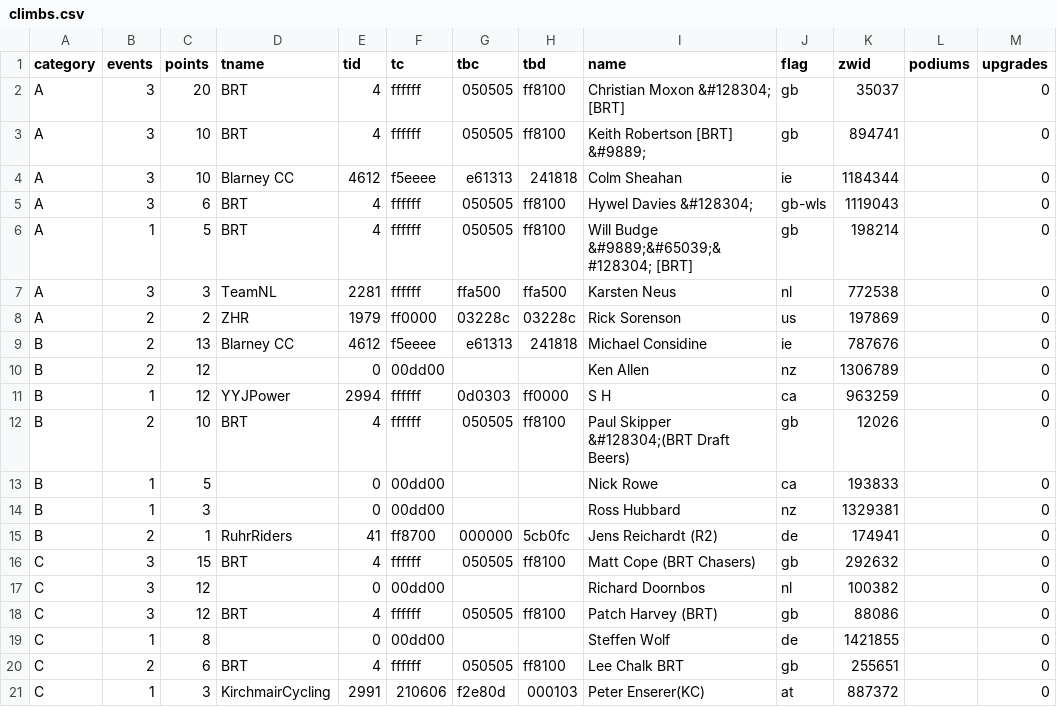
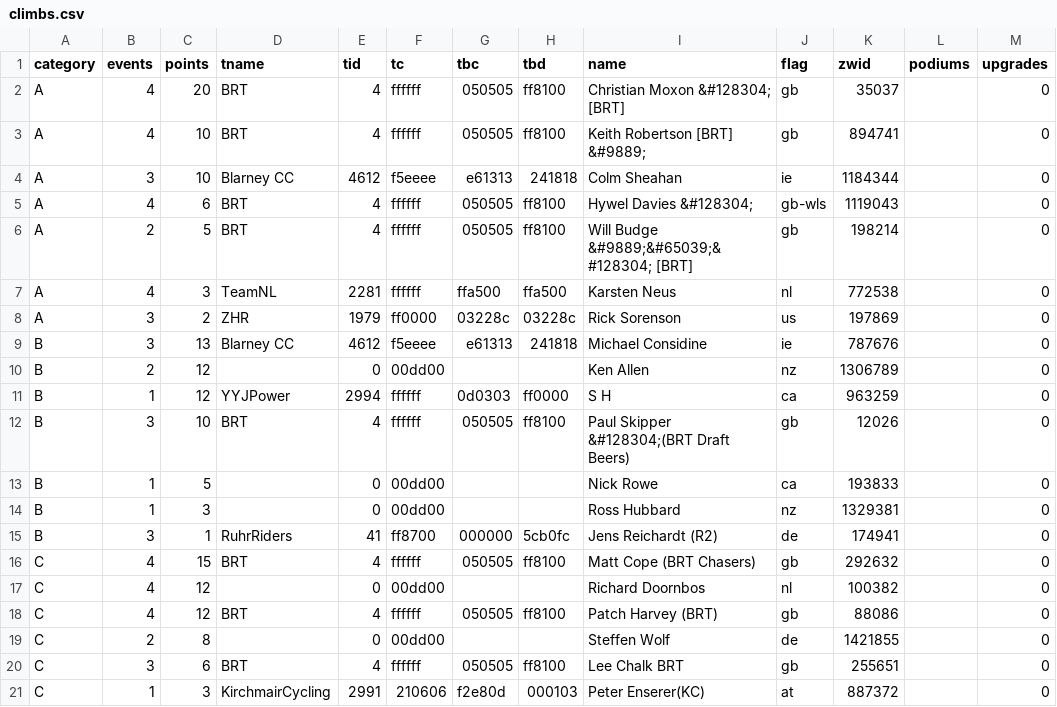
Before and after one commit to jessicah/boltrace.team, a CSV file: _data/thunderbolt/2019/october/climbs.csv, drawn as a sheet.

```diff
--- a/_data/thunderbolt/2019/october/climbs.csv
+++ b/_data/thunderbolt/2019/october/climbs.csv
@@ -1,21 +1,21 @@
 category,events,points,tname,tid,tc,tbc,tbd,name,flag,zwid,podiums,upgrades
-A,3,20,BRT,4,ffffff,050505,ff8100,Christian Moxon &#128304; [BRT],gb,35037,,0
-A,3,10,BRT,4,ffffff,050505,ff8100,Keith Robertson [BRT] &#9889;,gb,894741,,0
+A,4,20,BRT,4,ffffff,050505,ff8100,Christian Moxon &#128304; [BRT],gb,35037,,0
+A,4,10,BRT,4,ffffff,050505,ff8100,Keith Robertson [BRT] &#9889;,gb,894741,,0
 A,3,10,Blarney CC,4612,f5eeee,e61313,241818,Colm Sheahan,ie,1184344,,0
-A,3,6,BRT,4,ffffff,050505,ff8100,Hywel Davies &#128304; ,gb-wls,1119043,,0
-A,1,5,BRT,4,ffffff,050505,ff8100,Will Budge &#9889;&#65039;&#128304; [BRT],gb,198214,,0
-A,3,3,TeamNL,2281,ffffff,ffa500,ffa500,Karsten Neus ,nl,772538,,0
-A,2,2,ZHR,1979,ff0000,03228c,03228c,Rick Sorenson,us,197869,,0
-B,2,13,Blarney CC,4612,f5eeee,e61313,241818,Michael Considine,ie,787676,,0
+A,4,6,BRT,4,ffffff,050505,ff8100,Hywel Davies &#128304; ,gb-wls,1119043,,0
+A,2,5,BRT,4,ffffff,050505,ff8100,Will Budge &#9889;&#65039;&#128304; [BRT],gb,198214,,0
+A,4,3,TeamNL,2281,ffffff,ffa500,ffa500,Karsten Neus ,nl,772538,,0
+A,3,2,ZHR,1979,ff0000,03228c,03228c,Rick Sorenson,us,197869,,0
+B,3,13,Blarney CC,4612,f5eeee,e61313,241818,Michael Considine,ie,787676,,0
 B,2,12,,0,00dd00,,,Ken Allen,nz,1306789,,0
 B,1,12,YYJPower,2994,ffffff,0d0303,ff0000,S H,ca,963259,,0
-B,2,10,BRT,4,ffffff,050505,ff8100,Paul Skipper &#128304;(BRT Draft Beers),gb,12026,,0
+B,3,10,BRT,4,ffffff,050505,ff8100,Paul Skipper &#128304;(BRT Draft Beers),gb,12026,,0
 B,1,5,,0,00dd00,,,Nick Rowe,ca,193833,,0
 B,1,3,,0,00dd00,,,Ross Hubbard,nz,1329381,,0
-B,2,1,RuhrRiders,41,ff8700,000000,5cb0fc,Jens Reichardt (R2),de,174941,,0
-C,3,15,BRT,4,ffffff,050505,ff8100,Matt Cope (BRT Chasers),gb,292632,,0
-C,3,12,,0,00dd00,,,Richard Doornbos,nl,100382,,0
-C,3,12,BRT,4,ffffff,050505,ff8100,Patch Harvey (BRT),gb,88086,,0
-C,1,8,,0,00dd00,,,Steffen Wolf,de,1421855,,0
-C,2,6,BRT,4,ffffff,050505,ff8100,Lee  Chalk  BRT,gb,255651,,0
+B,3,1,RuhrRiders,41,ff8700,000000,5cb0fc,Jens Reichardt (R2),de,174941,,0
+C,4,15,BRT,4,ffffff,050505,ff8100,Matt Cope (BRT Chasers),gb,292632,,0
+C,4,12,,0,00dd00,,,Richard Doornbos,nl,100382,,0
+C,4,12,BRT,4,ffffff,050505,ff8100,Patch Harvey (BRT),gb,88086,,0
+C,2,8,,0,00dd00,,,Steffen Wolf,de,1421855,,0
+C,3,6,BRT,4,ffffff,050505,ff8100,Lee  Chalk  BRT,gb,255651,,0
 C,1,3,KirchmairCycling,2991,210606,f2e80d,000103,Peter Enserer(KC),at,887372,,0
```
Also changed, not shown: _data/thunderbolt/2019/october/individuals.csv, _data/thunderbolt/2019/october/sprints.csv.
